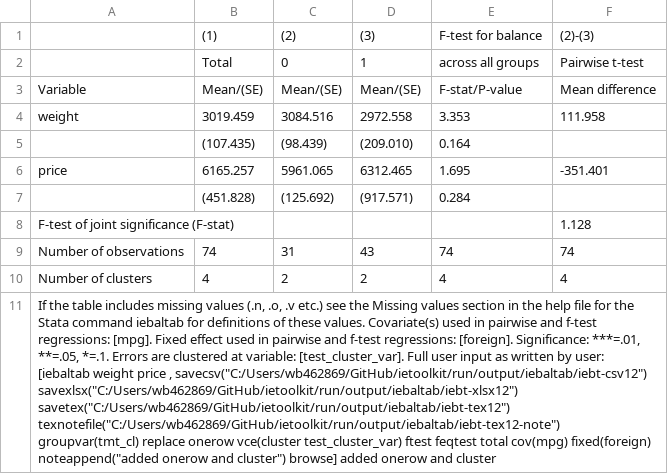
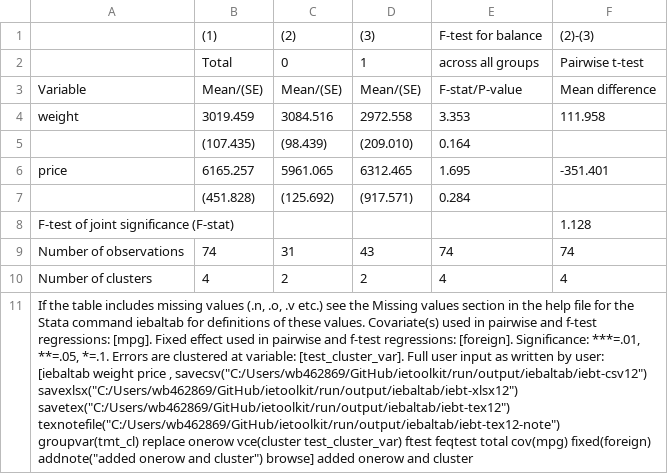
Before and after one commit to worldbank/ietoolkit, a CSV file: run/output/iebaltab/iebt-csv12.csv, drawn as a sheet; the diff names each change by its address in the sheet, - before the commit and + after, or states it on an @@ line.

```diff
--- a/run/output/iebaltab/iebt-csv12.csv
+++ b/run/output/iebaltab/iebt-csv12.csv
-A11: …cov(mpg) fixed(foreign) noteappend("added onerow and…
+A11: …cov(mpg) fixed(foreign) addnote("added onerow and…
```
Also changed, not shown: run/output/iebaltab/iebt-csv10.csv, run/output/iebaltab/iebt-csv11.csv, 52 other files.
